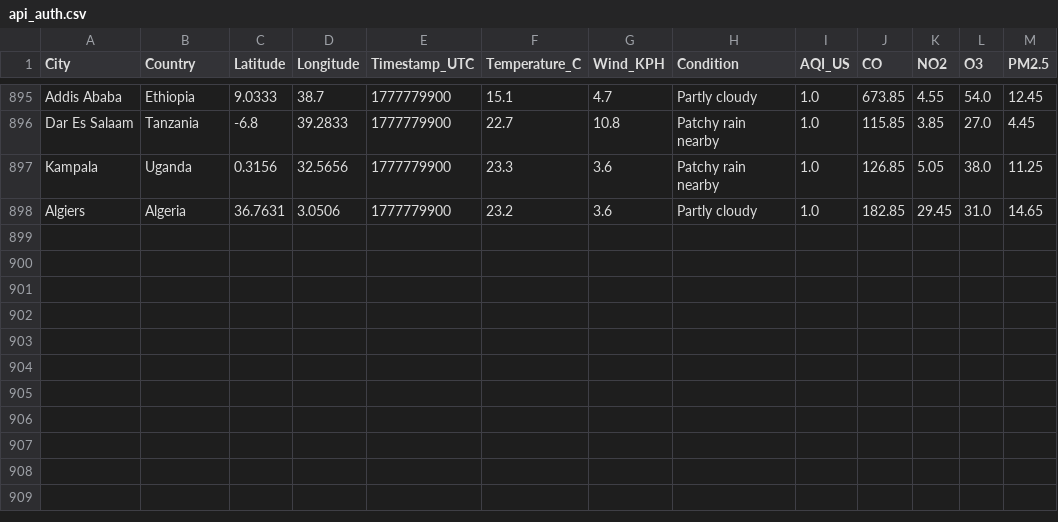
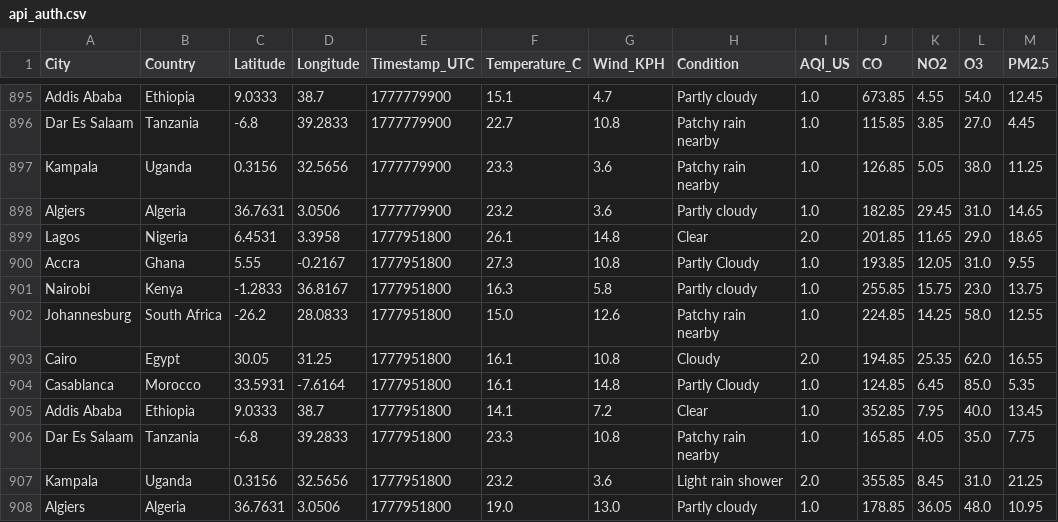
Before and after one commit to CKohwo/ADIP-ingestion-lab, a CSV file: data/api_auth.csv, drawn as a sheet; only a part is shown, gaps mark what is left out; the diff names each change by its address in the sheet, - before the commit and + after, or states it on an @@ line.

```diff
--- a/data/api_auth.csv
+++ b/data/api_auth.csv
+row 899: Lagos | Nigeria | 6.4531 | 3.3958 | 1777951800 | 26.1 | 14.8 | Clear | 2.0 | 201.85 | 11.65 | 29.0 | 18.65
+row 900: Accra | Ghana | 5.55 | -0.2167 | 1777951800 | 27.3 | 10.8 | Partly Cloudy | 1.0 | 193.85 | 12.05 | 31.0 | 9.55
+row 901: Nairobi | Kenya | -1.2833 | 36.8167 | 1777951800 | 16.3 | 5.8 | Partly cloudy | 1.0 | 255.85 | 15.75 | 23.0 | 13.75
+row 902: Johannesburg | South Africa | -26.2 | 28.0833 | 1777951800 | 15.0 | 12.6 | Patchy rain nearby | 1.0 | 224.85 | 14.25 | 58.0 | 12.55
+row 903: Cairo | Egypt | 30.05 | 31.25 | 1777951800 | 16.1 | 10.8 | Cloudy | 2.0 | 194.85 | 25.35 | 62.0 | 16.55
+row 904: Casablanca | Morocco | 33.5931 | -7.6164 | 1777951800 | 16.1 | 14.8 | Partly Cloudy | 1.0 | 124.85 | 6.45 | 85.0 | 5.35
+row 905: Addis Ababa | Ethiopia | 9.0333 | 38.7 | 1777951800 | 14.1 | 7.2 | Clear | 1.0 | 352.85 | 7.95 | 40.0 | 13.45
+row 906: Dar Es Salaam | Tanzania | -6.8 | 39.2833 | 1777951800 | 23.3 | 10.8 | Patchy rain nearby | 1.0 | 165.85 | 4.05 | 35.0 | 7.75
+row 907: Kampala | Uganda | 0.3156 | 32.5656 | 1777951800 | 23.2 | 3.6 | Light rain shower | 2.0 | 355.85 | 8.45 | 31.0 | 21.25
+row 908: Algiers | Algeria | 36.7631 | 3.0506 | 1777951800 | 19.0 | 13.0 | Partly cloudy | 1.0 | 178.85 | 36.05 | 48.0 | 10.95
```
